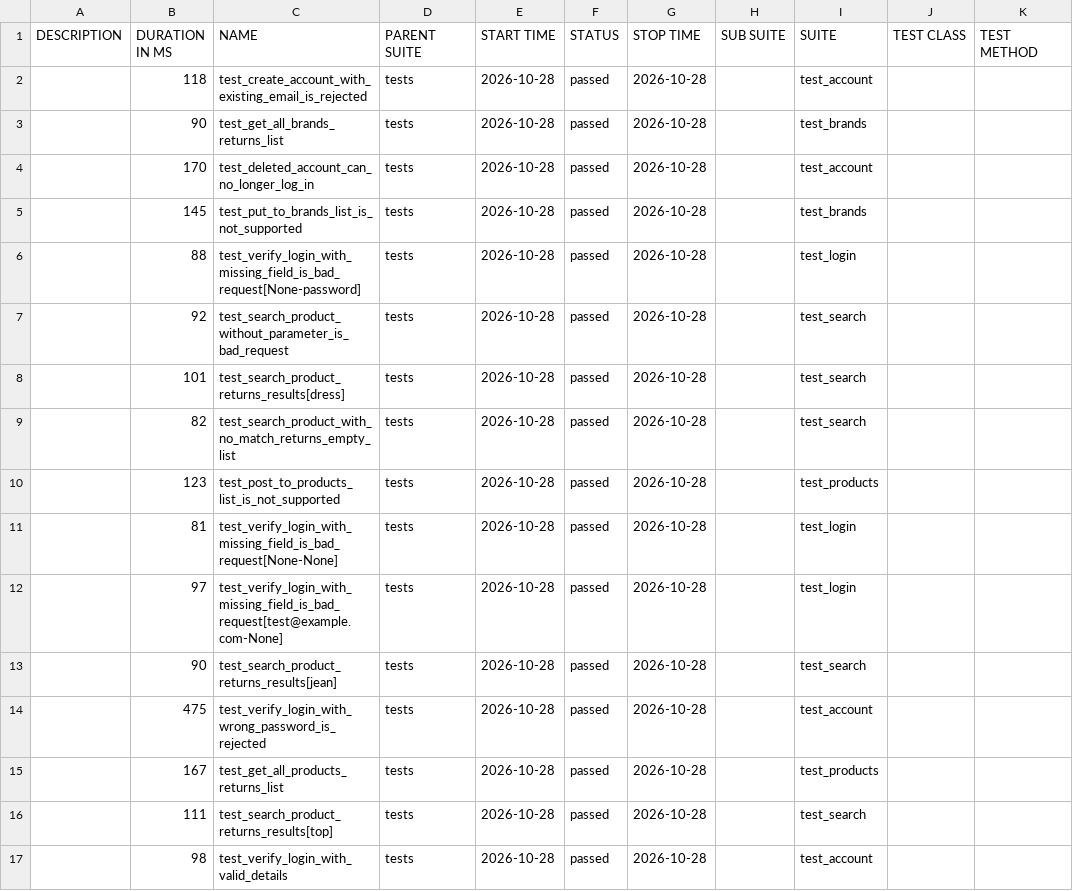
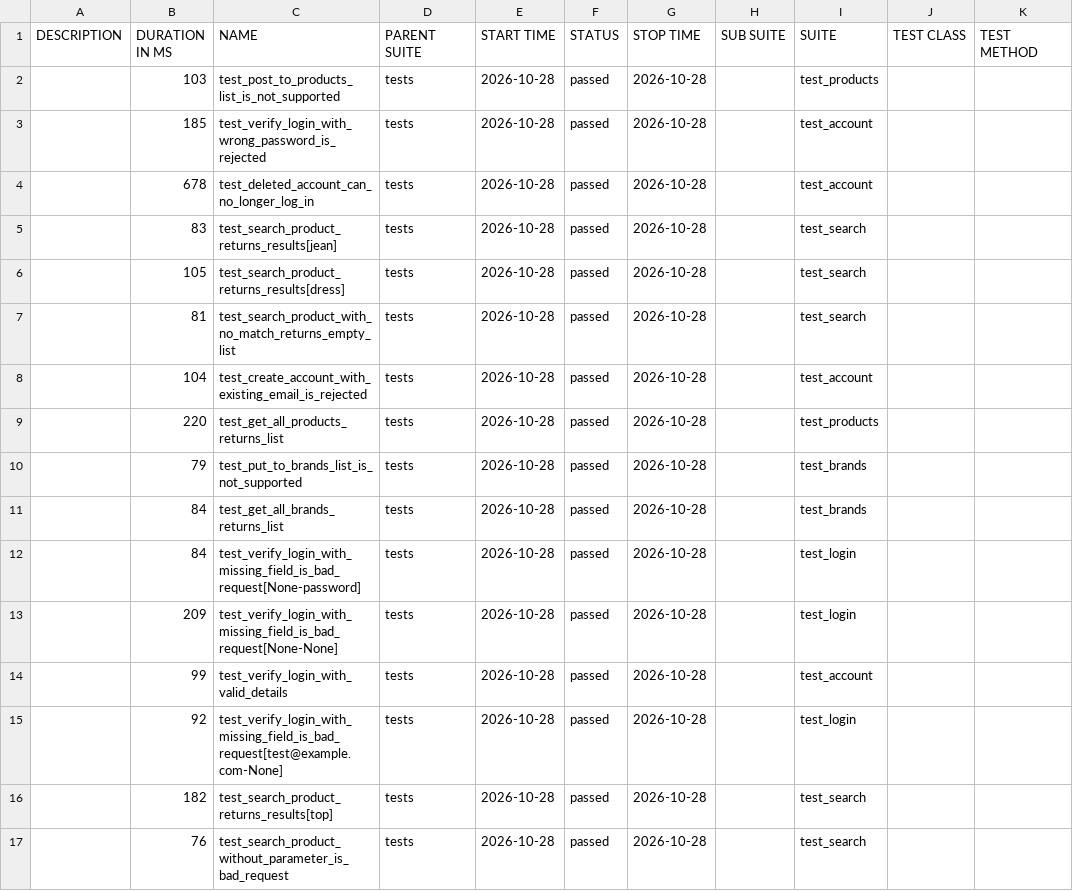
Before and after one commit to IF22I/uitap-automation, a CSV file: api/data/suites.csv, drawn as a sheet.

```diff
--- a/api/data/suites.csv
+++ b/api/data/suites.csv
@@ -1,17 +1,17 @@
 "DESCRIPTION","DURATION IN MS","NAME","PARENT SUITE","START TIME","STATUS","STOP TIME","SUB SUITE","SUITE","TEST CLASS","TEST METHOD"
-"","118","test_create_account_with_existing_email_is_rejected","tests","2026-10-28","passed","2026-10-28","","test_account","",""
-"","90","test_get_all_brands_returns_list","tests","2026-10-28","passed","2026-10-28","","test_brands","",""
-"","170","test_deleted_account_can_no_longer_log_in","tests","2026-10-28","passed","2026-10-28","","test_account","",""
-"","145","test_put_to_brands_list_is_not_supported","tests","2026-10-28","passed","2026-10-28","","test_brands","",""
-"","88","test_verify_login_with_missing_field_is_bad_request[None-password]","tests","2026-10-28","passed","2026-10-28","","test_login","",""
-"","92","test_search_product_without_parameter_is_bad_request","tests","2026-10-28","passed","2026-10-28","","test_search","",""
-"","101","test_search_product_returns_results[dress]","tests","2026-10-28","passed","2026-10-28","","test_search","",""
-"","82","test_search_product_with_no_match_returns_empty_list","tests","2026-10-28","passed","2026-10-28","","test_search","",""
-"","123","test_post_to_products_list_is_not_supported","tests","2026-10-28","passed","2026-10-28","","test_products","",""
-"","81","test_verify_login_with_missing_field_is_bad_request[None-None]","tests","2026-10-28","passed","2026-10-28","","test_login","",""
-"","97","test_verify_login_with_missing_field_is_bad_request[test@example.com-None]","tests","2026-10-28","passed","2026-10-28","","test_login","",""
-"","90","test_search_product_returns_results[jean]","tests","2026-10-28","passed","2026-10-28","","test_search","",""
-"","475","test_verify_login_with_wrong_password_is_rejected","tests","2026-10-28","passed","2026-10-28","","test_account","",""
-"","167","test_get_all_products_returns_list","tests","2026-10-28","passed","2026-10-28","","test_products","",""
-"","111","test_search_product_returns_results[top]","tests","2026-10-28","passed","2026-10-28","","test_search","",""
-"","98","test_verify_login_with_valid_details","tests","2026-10-28","passed","2026-10-28","","test_account","",""
+"","103","test_post_to_products_list_is_not_supported","tests","2026-10-28","passed","2026-10-28","","test_products","",""
+"","185","test_verify_login_with_wrong_password_is_rejected","tests","2026-10-28","passed","2026-10-28","","test_account","",""
+"","678","test_deleted_account_can_no_longer_log_in","tests","2026-10-28","passed","2026-10-28","","test_account","",""
+"","83","test_search_product_returns_results[jean]","tests","2026-10-28","passed","2026-10-28","","test_search","",""
+"","105","test_search_product_returns_results[dress]","tests","2026-10-28","passed","2026-10-28","","test_search","",""
+"","81","test_search_product_with_no_match_returns_empty_list","tests","2026-10-28","passed","2026-10-28","","test_search","",""
+"","104","test_create_account_with_existing_email_is_rejected","tests","2026-10-28","passed","2026-10-28","","test_account","",""
+"","220","test_get_all_products_returns_list","tests","2026-10-28","passed","2026-10-28","","test_products","",""
+"","79","test_put_to_brands_list_is_not_supported","tests","2026-10-28","passed","2026-10-28","","test_brands","",""
+"","84","test_get_all_brands_returns_list","tests","2026-10-28","passed","2026-10-28","","test_brands","",""
+"","84","test_verify_login_with_missing_field_is_bad_request[None-password]","tests","2026-10-28","passed","2026-10-28","","test_login","",""
+"","209","test_verify_login_with_missing_field_is_bad_request[None-None]","tests","2026-10-28","passed","2026-10-28","","test_login","",""
+"","99","test_verify_login_with_valid_details","tests","2026-10-28","passed","2026-10-28","","test_account","",""
+"","92","test_verify_login_with_missing_field_is_bad_request[test@example.com-None]","tests","2026-10-28","passed","2026-10-28","","test_login","",""
+"","182","test_search_product_returns_results[top]","tests","2026-10-28","passed","2026-10-28","","test_search","",""
+"","76","test_search_product_without_parameter_is_bad_request","tests","2026-10-28","passed","2026-10-28","","test_search","",""
```
Also changed, not shown: 46 other files.
